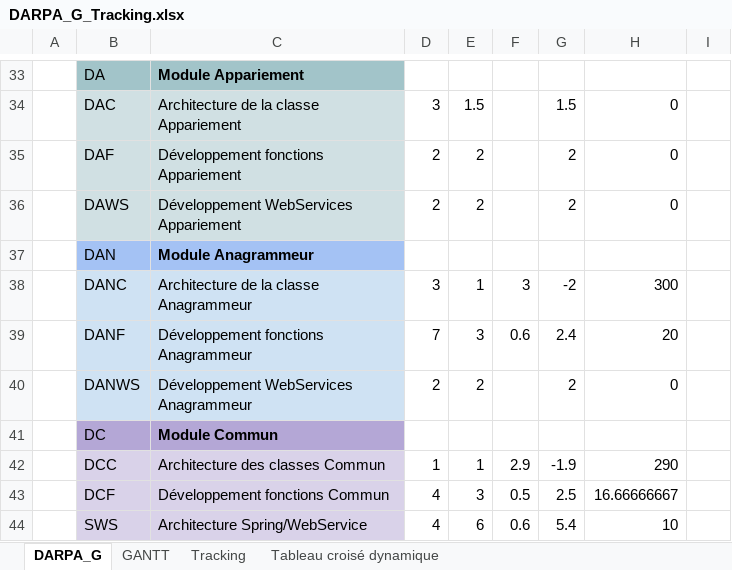
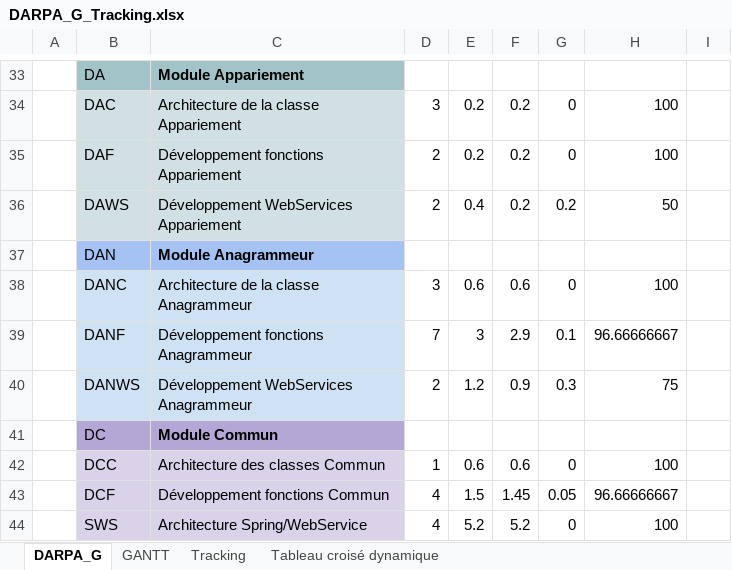
Before and after one commit to aryamaan3/Spring-Scrabble, an Excel workbook: Tracking/DARPA_G_Tracking.xlsx, sheet DARPA_G, drawn as a sheet; only a part is shown, gaps mark what is left out; values as stored, in another font and other column widths than the file's, no borders; charts and pictures not drawn; the diff covers the shown part only; the diff names each change by its address in the sheet, - before the commit and + after, or states it on an @@ line.

```diff
--- a/Tracking/DARPA_G_Tracking.xlsx (sheet DARPA_G)
+++ b/Tracking/DARPA_G_Tracking.xlsx (sheet DARPA_G)
-E34: 1.5
+E34: 0.2
-F34:F36: (empty)
+F34:F36: 0.2
-G34: 1.5
+G34: 0
-H34:H35: 0
+H34:H35: 100
-E35: 2
+E35: 0.2
-G35: 2
+G35: 0
-E36: 2
+E36: 0.4
-G36: 2
+G36: 0.2
-H36: 0
+H36: 50
-E38: 1
+E38: 0.6
-F38: 3
+F38: 0.6
-G38: -2
+G38: 0
-H38: 300
+H38: 100
-F39: 0.6
+F39: 2.9
-G39: 2.4
+G39: 0.1
-H39: 20
+H39: 96.66666667
-E40: 2
+E40: 1.2
-F40: (empty)
+F40: 0.9
-G40: 2
+G40: 0.3
-H40: 0
+H40: 75
-E42: 1
+E42: 0.6
-F42: 2.9
+F42: 0.6
-G42: -1.9
+G42: 0
-H42: 290
+H42: 100
-E43: 3
+E43: 1.5
-F43: 0.5
+F43: 1.45
-G43: 2.5
+G43: 0.05
-H43: 16.66666667
+H43: 96.66666667
-E44: 6
+E44: 5.2
-F44: 0.6
+F44: 5.2
-G44: 5.4
+G44: 0
-H44: 10
+H44: 100
```
Also changed, not shown: 3 added rows, 1 removed row, 48 edited cells and cell formats elsewhere in this sheet, sheet Tracking, sheet GANTT, formulas that keep their value, 2 other files.
